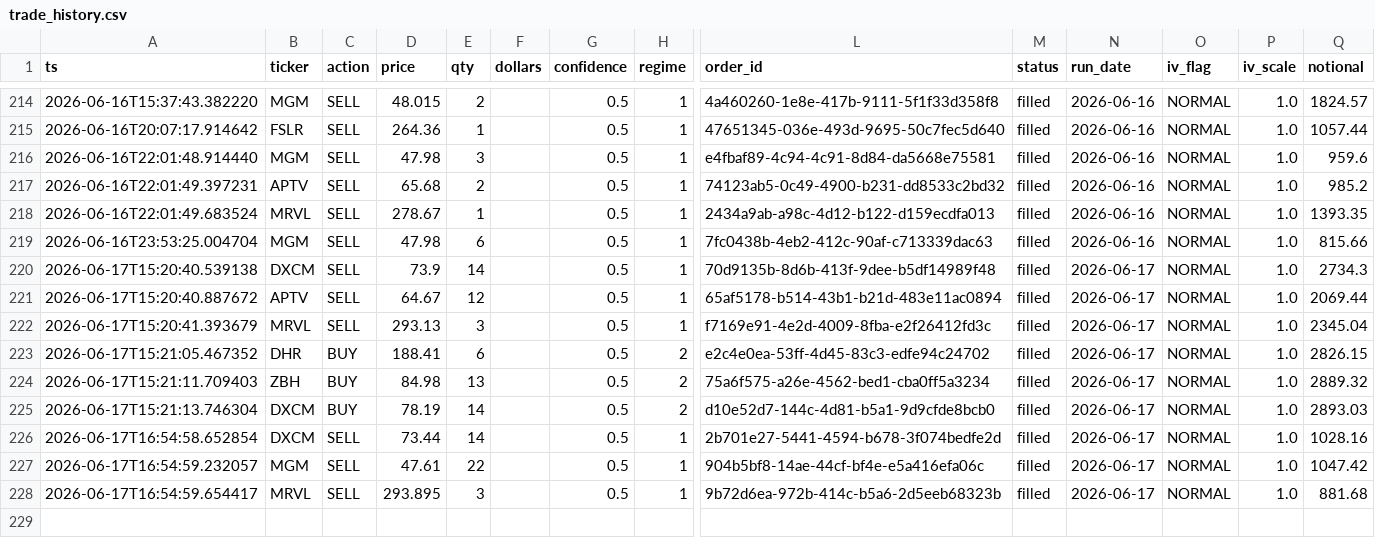
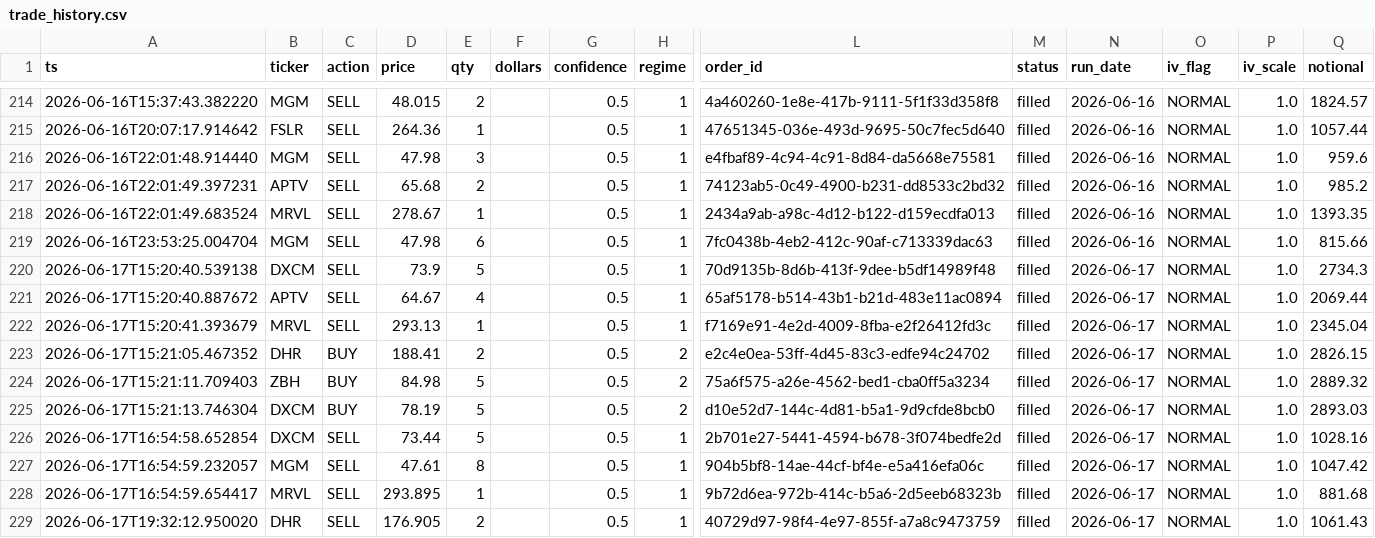
Before and after one commit to Southpaw3234/Quant-Terminal, a CSV file: data/paper_trades/trade_history.csv, drawn as a sheet; only a part is shown, gaps mark what is left out; rows hold the shown columns only; the diff names each change by its address in the sheet, - before the commit and + after, or states it on an @@ line.

```diff
--- a/data/paper_trades/trade_history.csv
+++ b/data/paper_trades/trade_history.csv
-E220 (qty): 14
+E220 (qty): 5
-E221 (qty): 12
+E221 (qty): 4
-E222 (qty): 3
+E222 (qty): 1
-E223 (qty): 6
+E223 (qty): 2
-E224 (qty): 13
+E224 (qty): 5
-E225:E226 (qty): 14
+E225:E226 (qty): 5
-E227 (qty): 22
+E227 (qty): 8
-E228 (qty): 3
+E228 (qty): 1
+row 229: 2026-06-17T19:32:12.950020 | DHR | SELL | 176.905 | 2 |  | 0.5 | 1 | 40729d97-98f4-4e97-855f-a7a8c9473759 | filled | 2026-06-17 | NORMAL | 1.0 | 1061.43
```
Also changed, not shown: data/intraday_history/2026-06-17.csv, data/paper_trades/paper_trades.csv, 11 other files.
